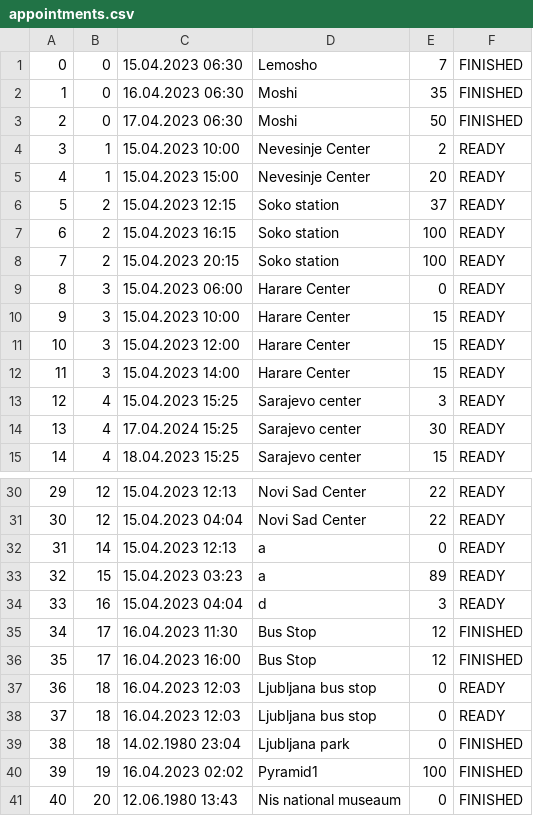
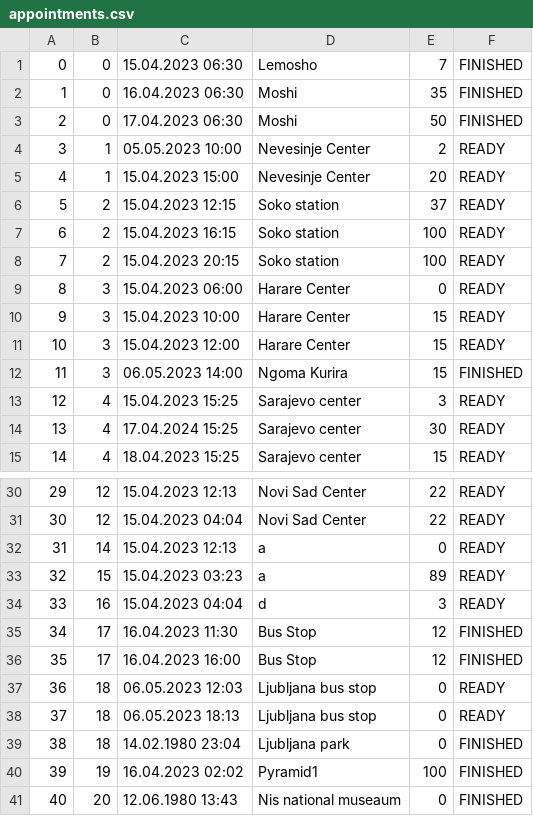
Before and after one commit to KornelijeKiso/DreamTeam, a CSV file: ProjectTourism/ProjectTourism/References/appointments.csv, drawn as a sheet; only a part is shown, gaps mark what is left out.

```diff
--- a/ProjectTourism/ProjectTourism/References/appointments.csv
+++ b/ProjectTourism/ProjectTourism/References/appointments.csv
@@ -3,3 +3,3 @@
 2|0|17.04.2023 06:30|Moshi|50|FINISHED
-3|1|15.04.2023 10:00|Nevesinje Center|2|READY
+3|1|05.05.2023 10:00|Nevesinje Center|2|READY
 4|1|15.04.2023 15:00|Nevesinje Center|20|READY
@@ -11,3 +11,3 @@
 10|3|15.04.2023 12:00|Harare Center|15|READY
-11|3|15.04.2023 14:00|Harare Center|15|READY
+11|3|06.05.2023 14:00|Ngoma Kurira|15|FINISHED
 12|4|15.04.2023 15:25|Sarajevo center|3|READY
@@ -36,4 +36,4 @@
 35|17|16.04.2023 16:00|Bus Stop|12|FINISHED
-36|18|16.04.2023 12:03|Ljubljana bus stop|0|READY
-37|18|16.04.2023 12:03|Ljubljana bus stop|0|READY
+36|18|06.05.2023 12:03|Ljubljana bus stop|0|READY
+37|18|06.05.2023 18:13|Ljubljana bus stop|0|READY
 38|18|14.02.1980 23:04|Ljubljana park|0|FINISHED
```
Also changed, not shown: 18 other files.
